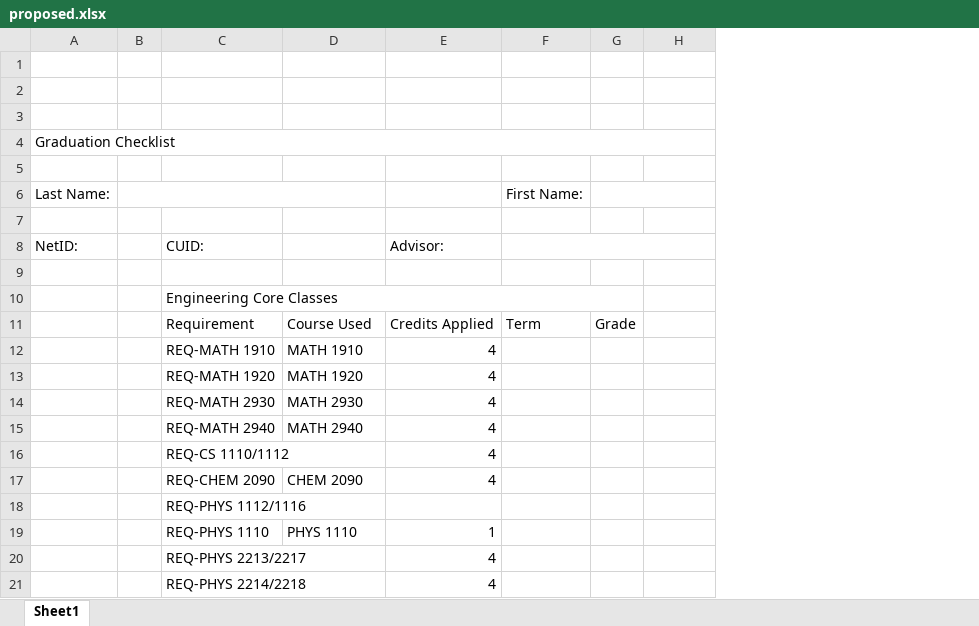
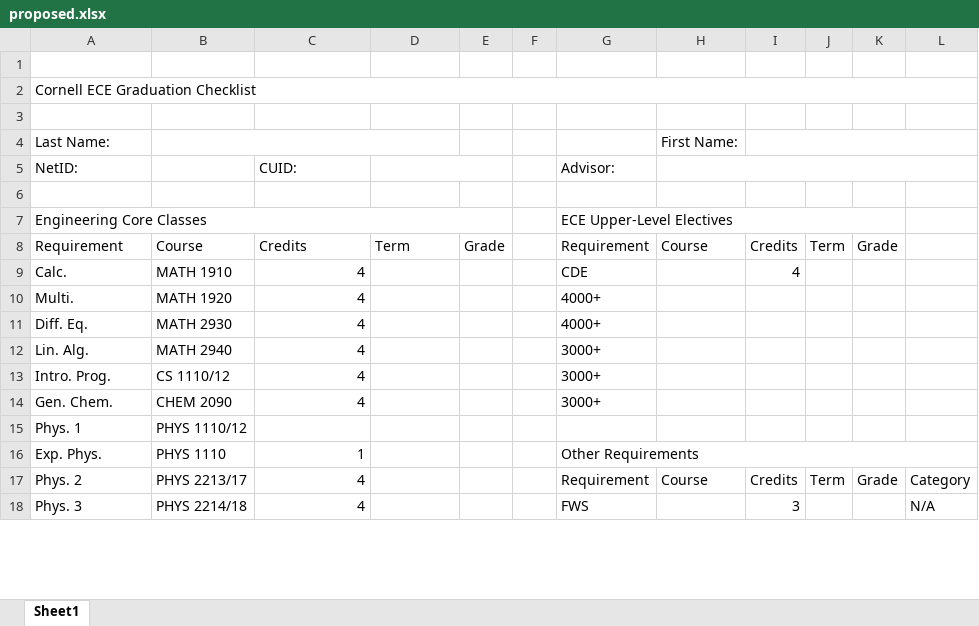
Before and after one commit to Aidan-McNay/ECE_Graduation_Validation, an Excel workbook: test_data/proposed.xlsx, sheet Sheet1, drawn as a sheet; only a part is shown; values as stored, in another font and other column widths than the file's, no cell formats; charts and pictures not drawn; removed rows and columns are numbered as before the commit, all else as after; the diff covers the shown part only; the diff names each change by its address in the sheet, - before the commit and + after, or states it on an @@ line.

```diff
--- a/test_data/proposed.xlsx (sheet Sheet1)
+++ b/test_data/proposed.xlsx (sheet Sheet1)
-column A (Graduation Checklist), empty
-column B, empty
+column F, empty
+column G (Advisor:), rows 7-12: ECE Upper-Level Electives | Requirement | CDE | 4000+ | 4000+ | 3000+; row 14: 3000+; row 16: Other Requirements
+column H, rows 4-8: First Name: |  |  |  | Course
+column I, rows 8-9: Credits | 4
+column J, row 8: Term
+column K, row 8: Grade
+row 2: Cornell ECE Graduation Checklist
-row 4: (empty)
+row 4: Last Name: |  |  |  |  |  |  | First Name:
+B4:D4 merged
-A5: (empty)
+A5: NetID:
-C5: (empty)
+C5: CUID:
+D5:E5 merged
-row 5: (empty)
-row 6: Last Name: |  |  |  |  | First Name:
-row 7: (empty)
-row 8: NetID: |  | CUID: |  | Advisor:
-B8: Course Used
+B8: Course
-C8 (CUID:): Credits Applied
+C8 (CUID:): Credits
-A9 (NetID:): REQ-MATH 1910
+A9 (NetID:): Calc.
-A10 (NetID:): REQ-MATH 1920
+A10 (NetID:): Multi.
-A11 (NetID:): REQ-MATH 2930
+A11 (NetID:): Diff. Eq.
-A12 (NetID:): REQ-MATH 2940
+A12 (NetID:): Lin. Alg.
-row 16:  |  | REQ-CS 1110/1112 |  | 4
+row 13: Intro. Prog. | CS 1110/12 | 4 |  |  |  | 3000+
-A14 (NetID:): REQ-CHEM 2090
+A14 (NetID:): Gen. Chem.
-row 18:  |  | REQ-PHYS 1112/1116
+row 15: Phys. 1 | PHYS 1110/12
-A16 (NetID:): REQ-PHYS 1110
+A16 (NetID:): Exp. Phys.
-row 20:  |  | REQ-PHYS 2213/2217 |  | 4
-row 21:  |  | REQ-PHYS 2214/2218 |  | 4
+row 17: Phys. 2 | PHYS 2213/17 | 4 |  |  |  | Requirement | Course | Credits | Term | Grade | Category
+row 18: Phys. 3 | PHYS 2214/18 | 4 |  |  |  | FWS |  | 3 |  |  | N/A
```
Also changed, not shown: 41 removed rows, 41 edited cells and merged cells elsewhere in this sheet, cell formats, charts or pictures, test_data/ec1_checklist.xlsx, 1 other file.
